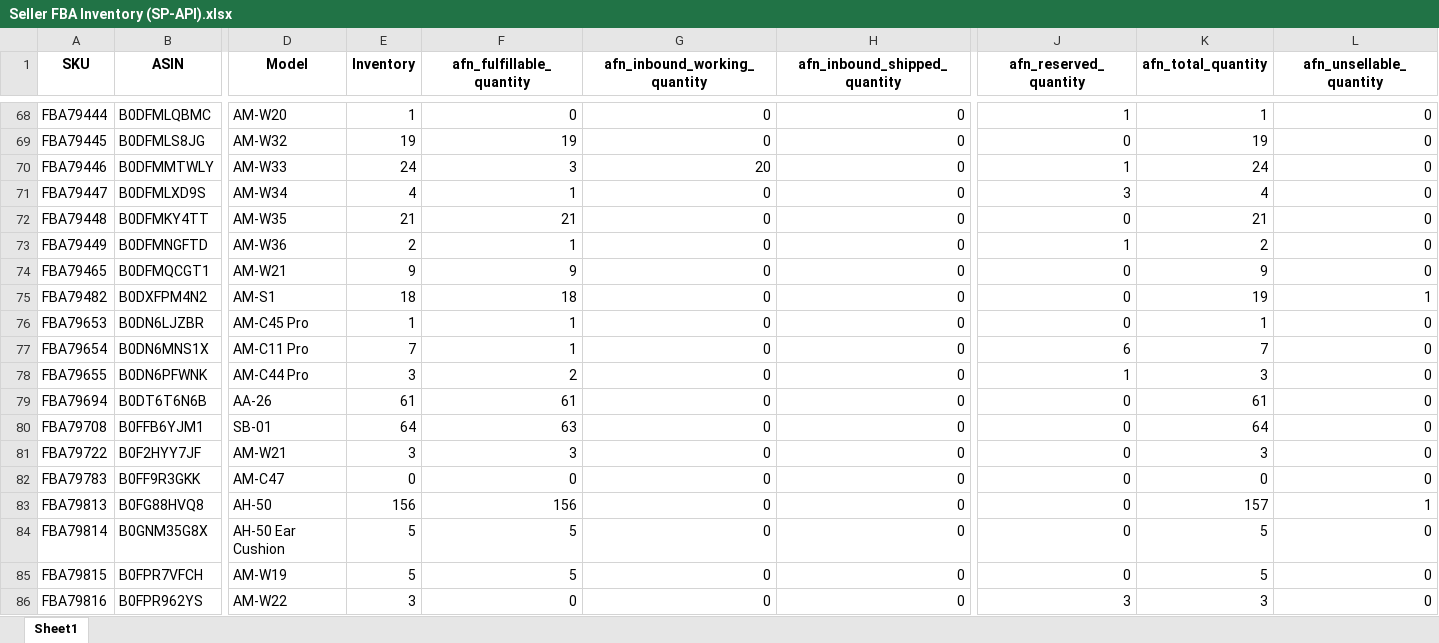
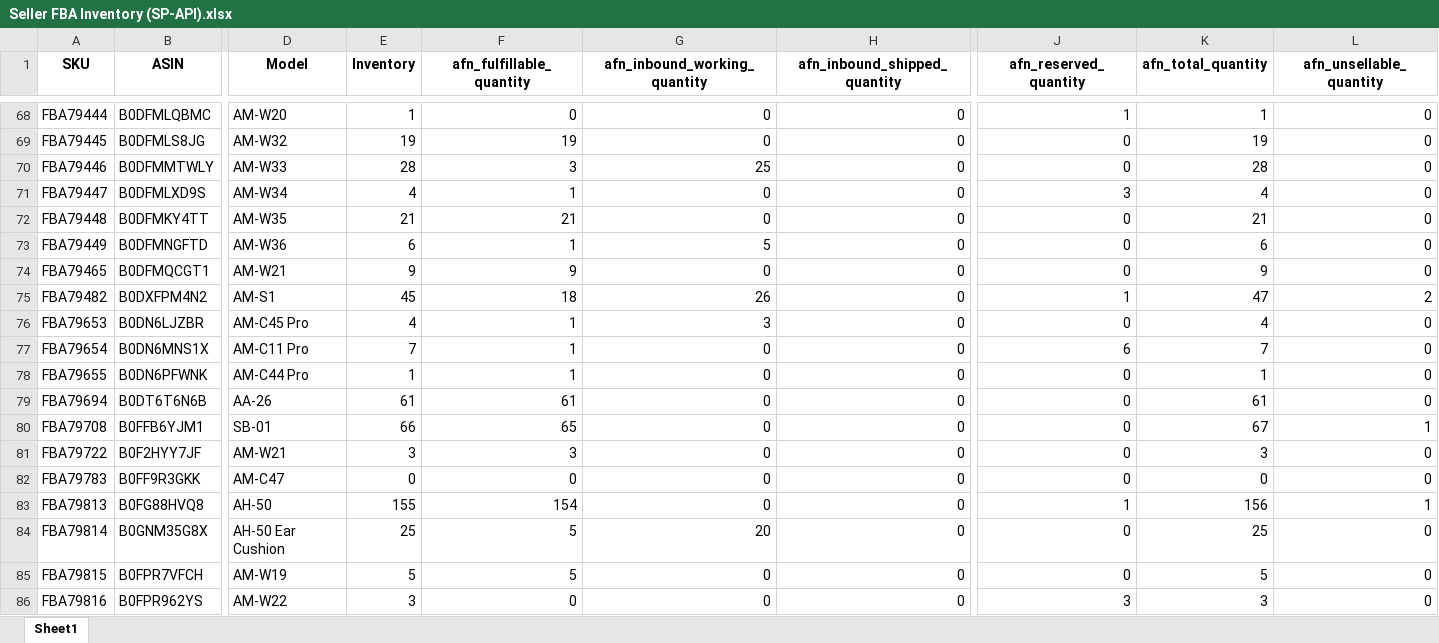
Before and after one commit to nitesh-lang/weekly-dashboard-fastapi, an Excel workbook: data/raw/inventory/Week 36/Audio_Array/Seller FBA Inventory (SP-API).xlsx, sheet Sheet1, drawn as a sheet; only a part is shown, gaps mark what is left out; values as stored, in another font and other column widths than the file's, no borders; the diff covers the shown part only; the diff names each change by its address in the sheet, - before the commit and + after, or states it on an @@ line.

```diff
--- a/data/raw/inventory/Week 36/Audio_Array/Seller FBA Inventory (SP-API).xlsx (sheet Sheet1)
+++ b/data/raw/inventory/Week 36/Audio_Array/Seller FBA Inventory (SP-API).xlsx (sheet Sheet1)
-E70 (Inventory): 24
+E70 (Inventory): 28
-G70 (afn_inbound_working_quantity): 20
+G70 (afn_inbound_working_quantity): 25
-J70 (afn_reserved_quantity): 1
+J70 (afn_reserved_quantity): 0
-K70 (afn_total_quantity): 24
+K70 (afn_total_quantity): 28
-E73 (Inventory): 2
+E73 (Inventory): 6
-G73 (afn_inbound_working_quantity): 0
+G73 (afn_inbound_working_quantity): 5
-J73 (afn_reserved_quantity): 1
+J73 (afn_reserved_quantity): 0
-K73 (afn_total_quantity): 2
+K73 (afn_total_quantity): 6
-E75 (Inventory): 18
+E75 (Inventory): 45
-G75 (afn_inbound_working_quantity): 0
+G75 (afn_inbound_working_quantity): 26
-J75 (afn_reserved_quantity): 0
+J75 (afn_reserved_quantity): 1
-K75 (afn_total_quantity): 19
+K75 (afn_total_quantity): 47
-L75 (afn_unsellable_quantity): 1
+L75 (afn_unsellable_quantity): 2
-E76 (Inventory): 1
+E76 (Inventory): 4
-G76 (afn_inbound_working_quantity): 0
+G76 (afn_inbound_working_quantity): 3
-K76 (afn_total_quantity): 1
+K76 (afn_total_quantity): 4
-E78 (Inventory): 3
+E78 (Inventory): 1
-F78 (afn_fulfillable_quantity): 2
+F78 (afn_fulfillable_quantity): 1
-J78 (afn_reserved_quantity): 1
+J78 (afn_reserved_quantity): 0
-K78 (afn_total_quantity): 3
+K78 (afn_total_quantity): 1
-E80 (Inventory): 64
+E80 (Inventory): 66
-F80 (afn_fulfillable_quantity): 63
+F80 (afn_fulfillable_quantity): 65
-K80 (afn_total_quantity): 64
+K80 (afn_total_quantity): 67
-L80 (afn_unsellable_quantity): 0
+L80 (afn_unsellable_quantity): 1
-E83 (Inventory): 156
+E83 (Inventory): 155
-F83 (afn_fulfillable_quantity): 156
+F83 (afn_fulfillable_quantity): 154
-J83 (afn_reserved_quantity): 0
+J83 (afn_reserved_quantity): 1
-K83 (afn_total_quantity): 157
+K83 (afn_total_quantity): 156
-E84 (Inventory): 5
+E84 (Inventory): 25
-G84 (afn_inbound_working_quantity): 0
+G84 (afn_inbound_working_quantity): 20
-K84 (afn_total_quantity): 5
+K84 (afn_total_quantity): 25
```
Also changed, not shown: 193 edited cells elsewhere in this sheet, data/raw/inventory/Week 36/Fossil/Seller FBA Inventory (SP-API).xlsx, data/raw/returns/Audio Array.xlsx, 46 other files.
